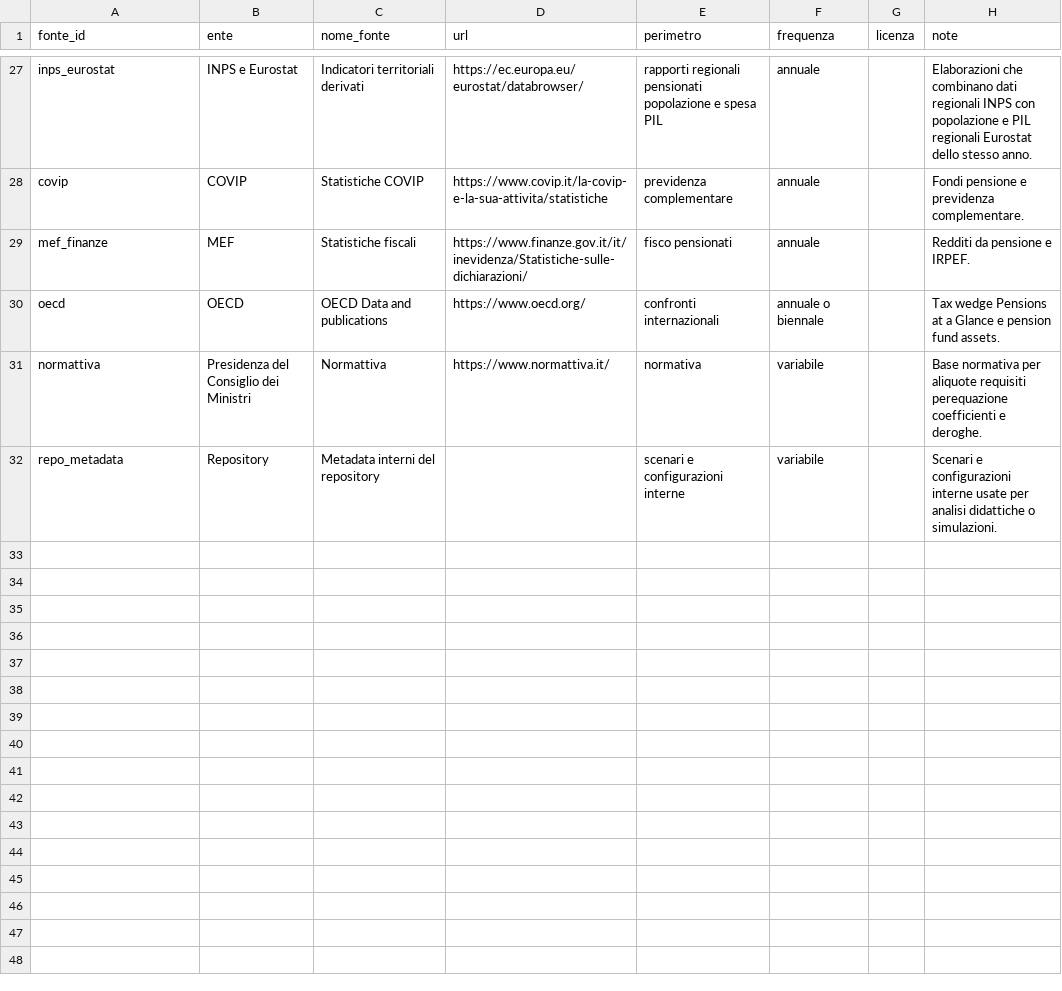
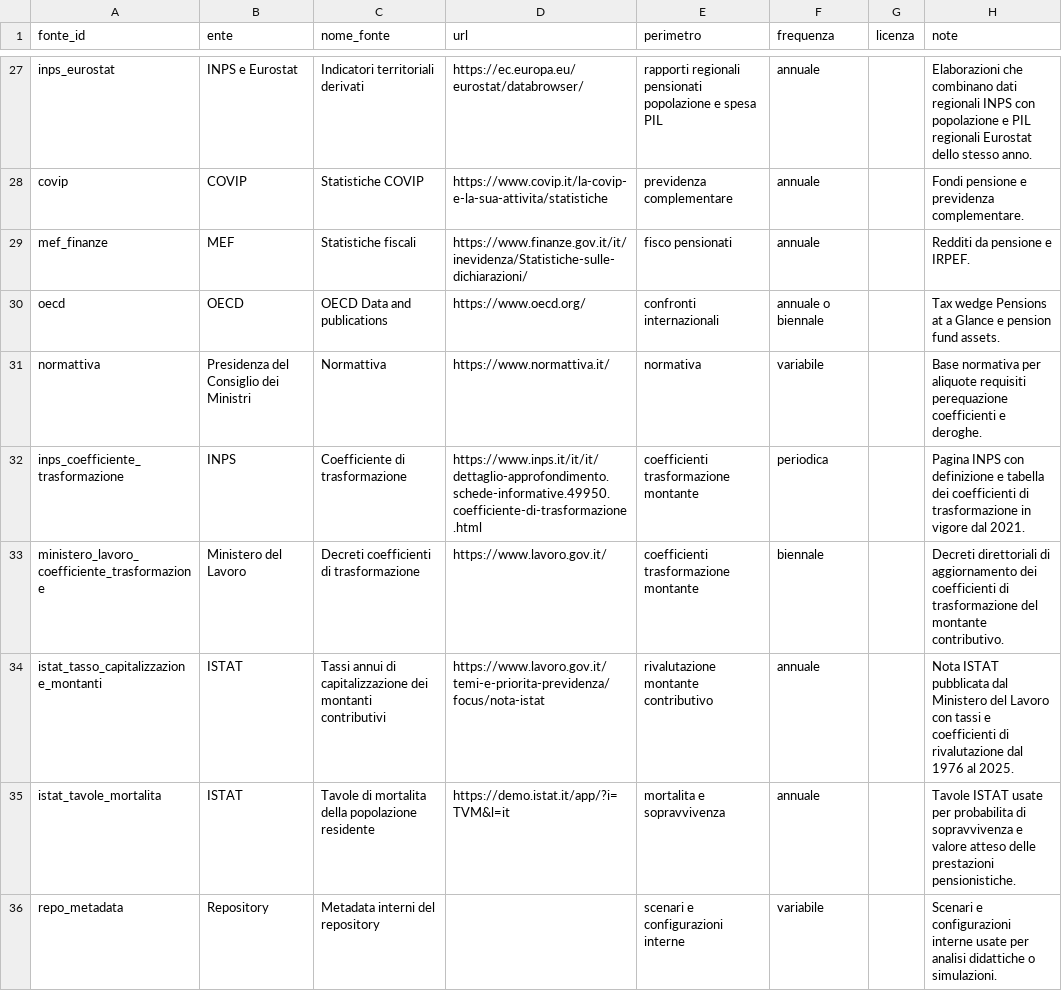
Before and after one commit to NazarenoLecis/pensioni_italia, a CSV file: metadata/registro_fonti.csv, drawn as a sheet; only a part is shown, gaps mark what is left out; the diff names each change by its address in the sheet, - before the commit and + after, or states it on an @@ line.

```diff
--- a/metadata/registro_fonti.csv
+++ b/metadata/registro_fonti.csv
+row 32: inps_coefficiente_trasformazione | INPS | Coefficiente di trasformazione | https://www.inps.it/it/it/dettaglio-approfondimento.schede-informative.49950.coefficiente-di-trasformazione.html | coefficienti trasformazione montante | periodica |  | Pagina INPS con definizione e tabella dei coefficienti di trasformazione in vigore dal 2021.
+row 33: ministero_lavoro_coefficiente_trasformazione | Ministero del Lavoro | Decreti coefficienti di trasformazione | https://www.lavoro.gov.it/ | coefficienti trasformazione montante | biennale |  | Decreti direttoriali di aggiornamento dei coefficienti di trasformazione del montante contributivo.
+row 34: istat_tasso_capitalizzazione_montanti | ISTAT | Tassi annui di capitalizzazione dei montanti contributivi | https://www.lavoro.gov.it/temi-e-priorita-previdenza/focus/nota-istat | rivalutazione montante contributivo | annuale |  | Nota ISTAT pubblicata dal Ministero del Lavoro con tassi e coefficienti di rivalutazione dal 1976 al 2025.
+row 35: istat_tavole_mortalita | ISTAT | Tavole di mortalita della popolazione residente | https://demo.istat.it/app/?i=TVM&l=it | mortalita e sopravvivenza | annuale |  | Tavole ISTAT usate per probabilita di sopravvivenza e valore atteso delle prestazioni pensionistiche.
```
Also changed, not shown: metadata/analisi_da_implementare.csv, metadata/output_analitici.csv, 6 other files.
